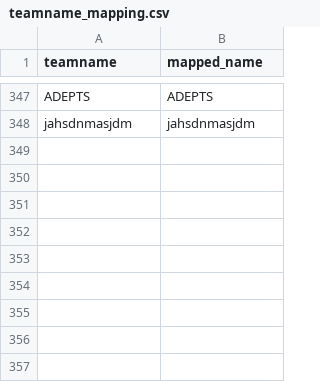
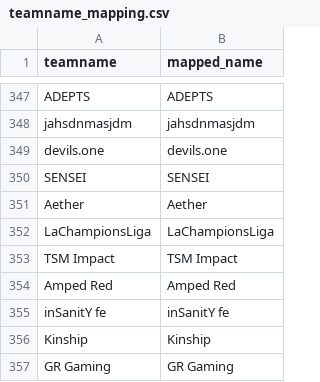
Before and after one commit to debruijn/cs2, a CSV file: aggregate_cs2_ranking/teamname_mapping.csv, drawn as a sheet; only a part is shown, gaps mark what is left out.

Commit message:
Update unification script and teamname mapping

```diff
--- a/aggregate_cs2_ranking/teamname_mapping.csv
+++ b/aggregate_cs2_ranking/teamname_mapping.csv
@@ -348 +348,10 @@ ADEPTS,ADEPTS
 jahsdnmasjdm,jahsdnmasjdm
+devils.one,devils.one
+SENSEI,SENSEI
+Aether,Aether
+LaChampionsLiga,LaChampionsLiga
+TSM Impact,TSM Impact
+Amped Red,Amped Red
+inSanitY fe,inSanitY fe
+Kinship,Kinship
+GR Gaming,GR Gaming
```
Also changed, not shown: 1 other file.
